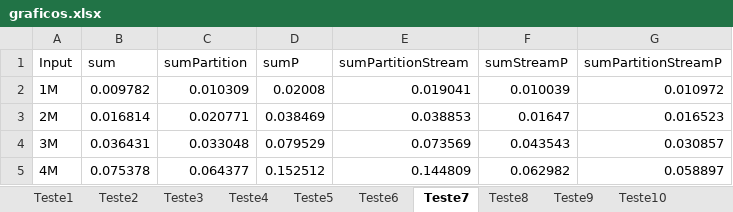
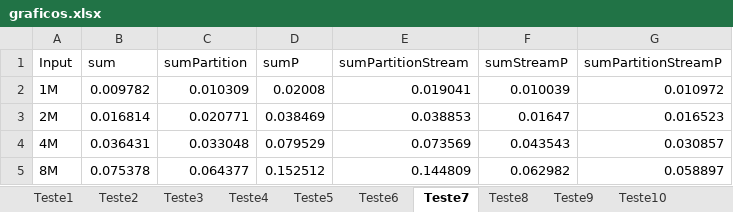
Before and after one commit to OctavioMaia/PDSJ_TP2, an Excel workbook: report/charts/graficos.xlsx, sheet Teste7, drawn as a sheet; values as stored, in another font and other column widths than the file's, no borders; charts and pictures and table styles not drawn; the diff names each change by its address in the sheet, - before the commit and + after, or states it on an @@ line.

```diff
--- a/report/charts/graficos.xlsx (sheet Teste7)
+++ b/report/charts/graficos.xlsx (sheet Teste7)
-A4 (Input): 3M
+A4 (Input): 4M
-A5 (Input): 4M
+A5 (Input): 8M
```
Also changed, not shown: charts or pictures, 1 other file.
